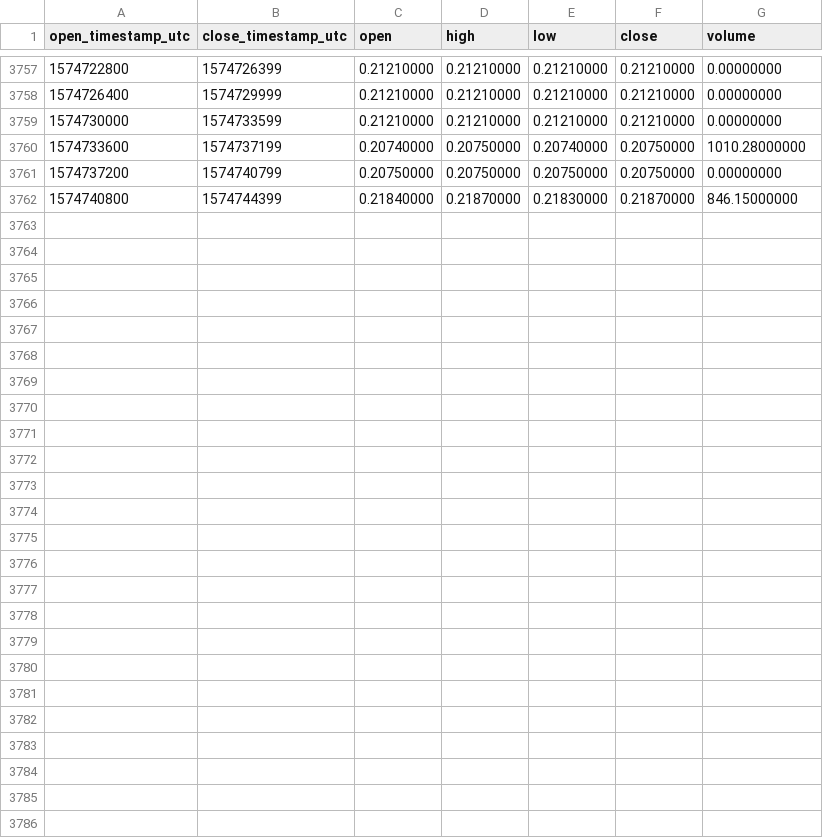
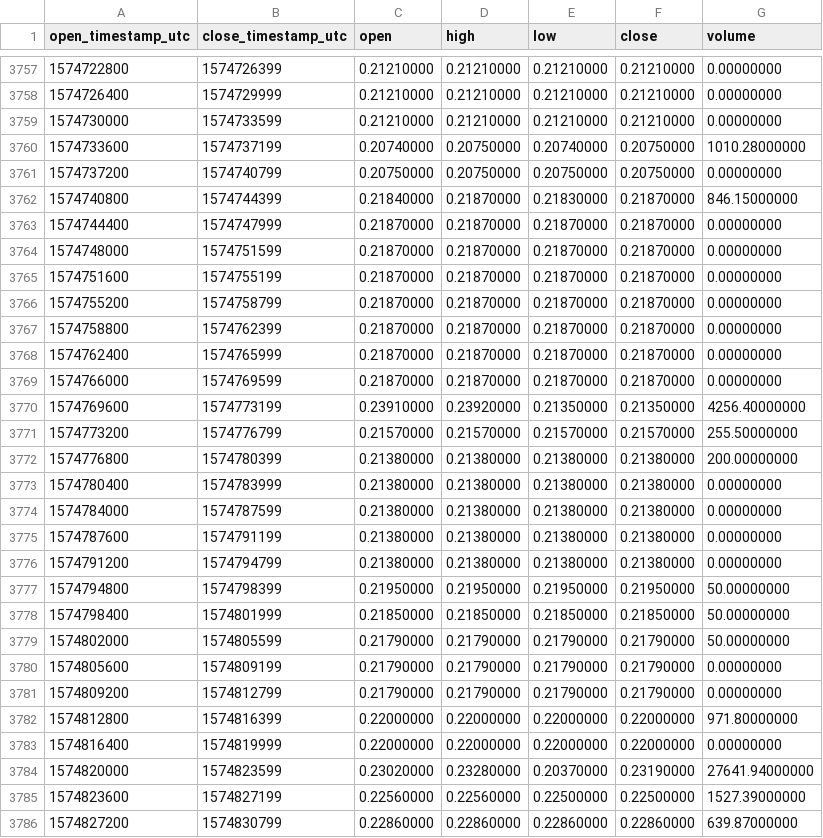
Before and after one commit to cryptobigbro/binance-ALGOPAX, a CSV file: binance-ALGOPAX-1h.csv, drawn as a sheet; only a part is shown, gaps mark what is left out.

Commit message:
Update OHLCV data.

```diff
--- a/binance-ALGOPAX-1h.csv
+++ b/binance-ALGOPAX-1h.csv
@@ -3762 +3762,25 @@ open_timestamp_utc,close_timestamp_utc,open,high,low,close,volume
 1574740800,1574744399,0.21840000,0.21870000,0.21830000,0.21870000,846.15000000
+1574744400,1574747999,0.21870000,0.21870000,0.21870000,0.21870000,0.00000000
+1574748000,1574751599,0.21870000,0.21870000,0.21870000,0.21870000,0.00000000
+1574751600,1574755199,0.21870000,0.21870000,0.21870000,0.21870000,0.00000000
+1574755200,1574758799,0.21870000,0.21870000,0.21870000,0.21870000,0.00000000
+1574758800,1574762399,0.21870000,0.21870000,0.21870000,0.21870000,0.00000000
+1574762400,1574765999,0.21870000,0.21870000,0.21870000,0.21870000,0.00000000
+1574766000,1574769599,0.21870000,0.21870000,0.21870000,0.21870000,0.00000000
+1574769600,1574773199,0.23910000,0.23920000,0.21350000,0.21350000,4256.40000000
+1574773200,1574776799,0.21570000,0.21570000,0.21570000,0.21570000,255.50000000
+1574776800,1574780399,0.21380000,0.21380000,0.21380000,0.21380000,200.00000000
+1574780400,1574783999,0.21380000,0.21380000,0.21380000,0.21380000,0.00000000
+1574784000,1574787599,0.21380000,0.21380000,0.21380000,0.21380000,0.00000000
+1574787600,1574791199,0.21380000,0.21380000,0.21380000,0.21380000,0.00000000
+1574791200,1574794799,0.21380000,0.21380000,0.21380000,0.21380000,0.00000000
+1574794800,1574798399,0.21950000,0.21950000,0.21950000,0.21950000,50.00000000
+1574798400,1574801999,0.21850000,0.21850000,0.21850000,0.21850000,50.00000000
+1574802000,1574805599,0.21790000,0.21790000,0.21790000,0.21790000,50.00000000
+1574805600,1574809199,0.21790000,0.21790000,0.21790000,0.21790000,0.00000000
+1574809200,1574812799,0.21790000,0.21790000,0.21790000,0.21790000,0.00000000
+1574812800,1574816399,0.22000000,0.22000000,0.22000000,0.22000000,971.80000000
+1574816400,1574819999,0.22000000,0.22000000,0.22000000,0.22000000,0.00000000
+1574820000,1574823599,0.23020000,0.23280000,0.20370000,0.23190000,27641.94000000
+1574823600,1574827199,0.22560000,0.22560000,0.22500000,0.22500000,1527.39000000
+1574827200,1574830799,0.22860000,0.22860000,0.22860000,0.22860000,639.87000000
```
Also changed, not shown: binance-ALGOPAX-1d.csv.
